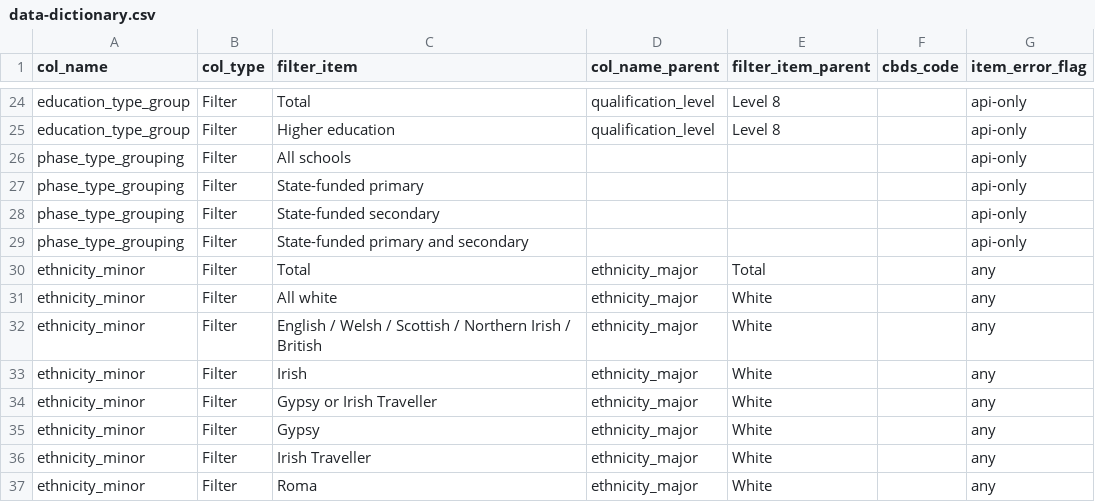
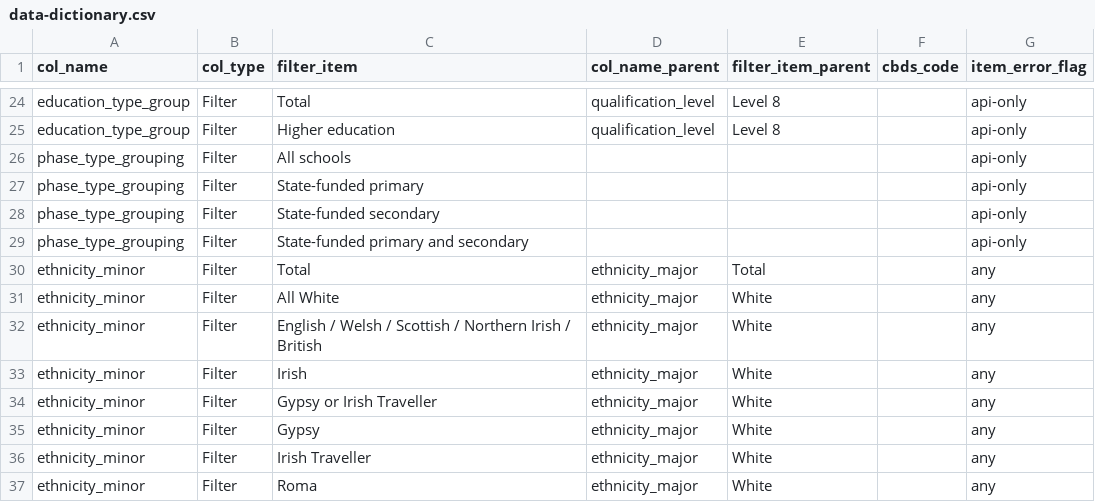
Before and after one commit to dfe-analytical-services/dfe-published-data-qa, a CSV file: data/data-dictionary.csv, drawn as a sheet; only a part is shown, gaps mark what is left out.

Commit message:
amending the all white label to be captalised

```diff
--- a/data/data-dictionary.csv
+++ b/data/data-dictionary.csv
@@ -30,3 +30,3 @@ phase_type_grouping,Filter,State-funded primary and secondary,,,,api-only
 ethnicity_minor,Filter,Total,ethnicity_major,Total,,any
-ethnicity_minor,Filter,All white,ethnicity_major,White,,any
+ethnicity_minor,Filter,All White,ethnicity_major,White,,any
 ethnicity_minor,Filter,English / Welsh / Scottish / Northern Irish / British,ethnicity_major,White,,any
```
Also changed, not shown: 1 other file.
